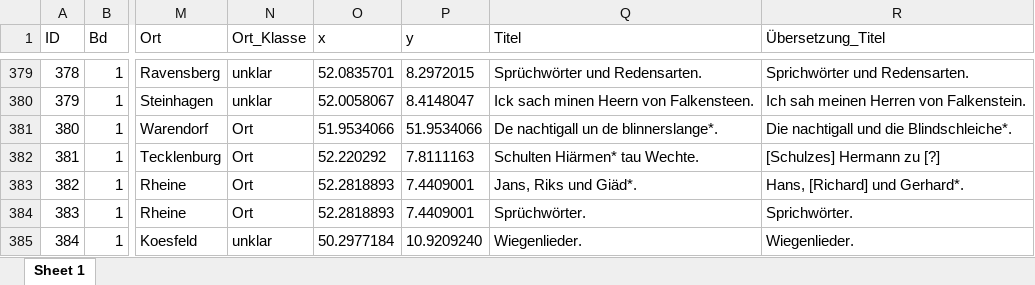
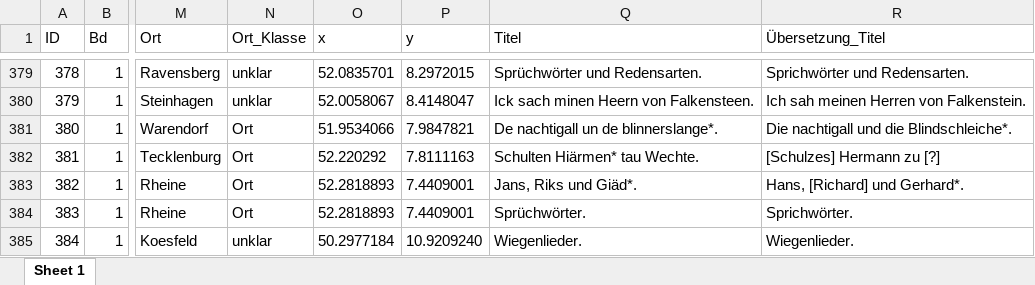
Before and after one commit to SchoenbergA/DWA, an Excel workbook: German_Tales/Data/German_tales_FS.xlsx, sheet Sheet 1, drawn as a sheet; only a part is shown, gaps mark what is left out; values as stored, in another font and other column widths than the file's, no borders; the diff names each change by its address in the sheet, - before the commit and + after, or states it on an @@ line.

```diff
--- a/German_Tales/Data/German_tales_FS.xlsx (sheet Sheet 1)
+++ b/German_Tales/Data/German_tales_FS.xlsx (sheet Sheet 1)
-P381 (y): 51.9534066
+P381 (y): 7.9847821
```
Also changed, not shown: German_Tales/Data/German_tales_AL.xlsx.
